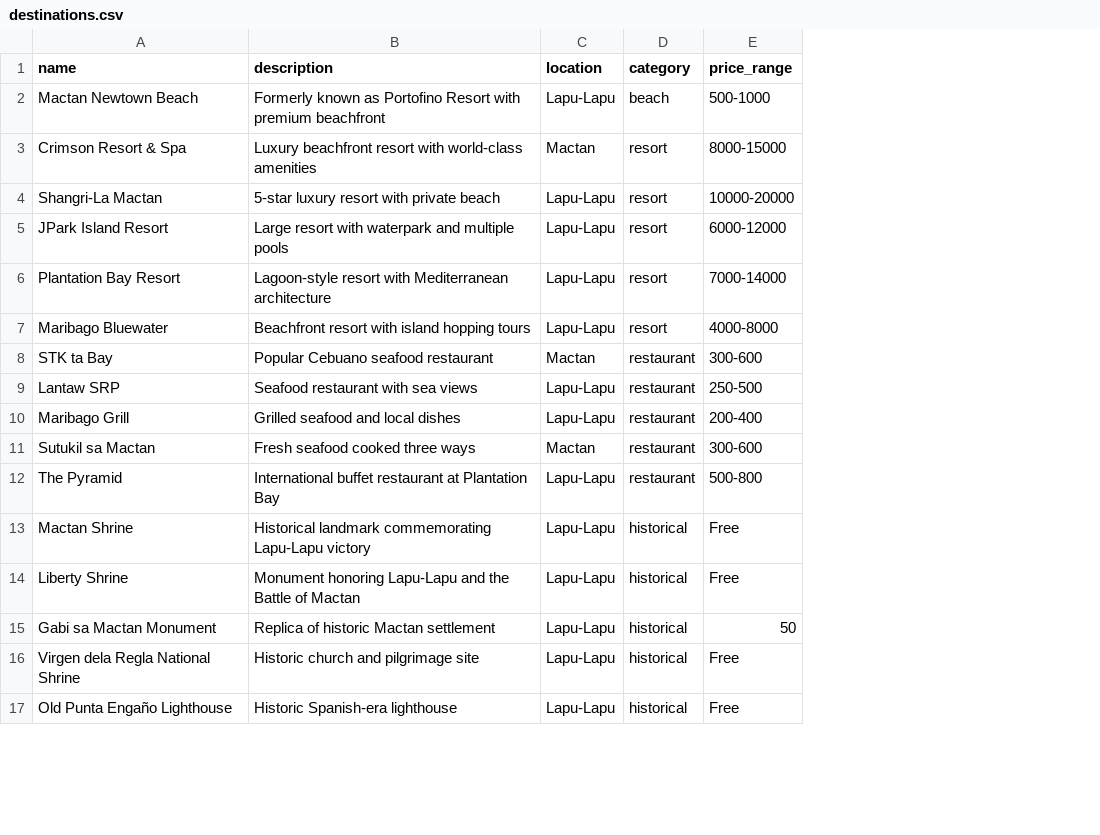
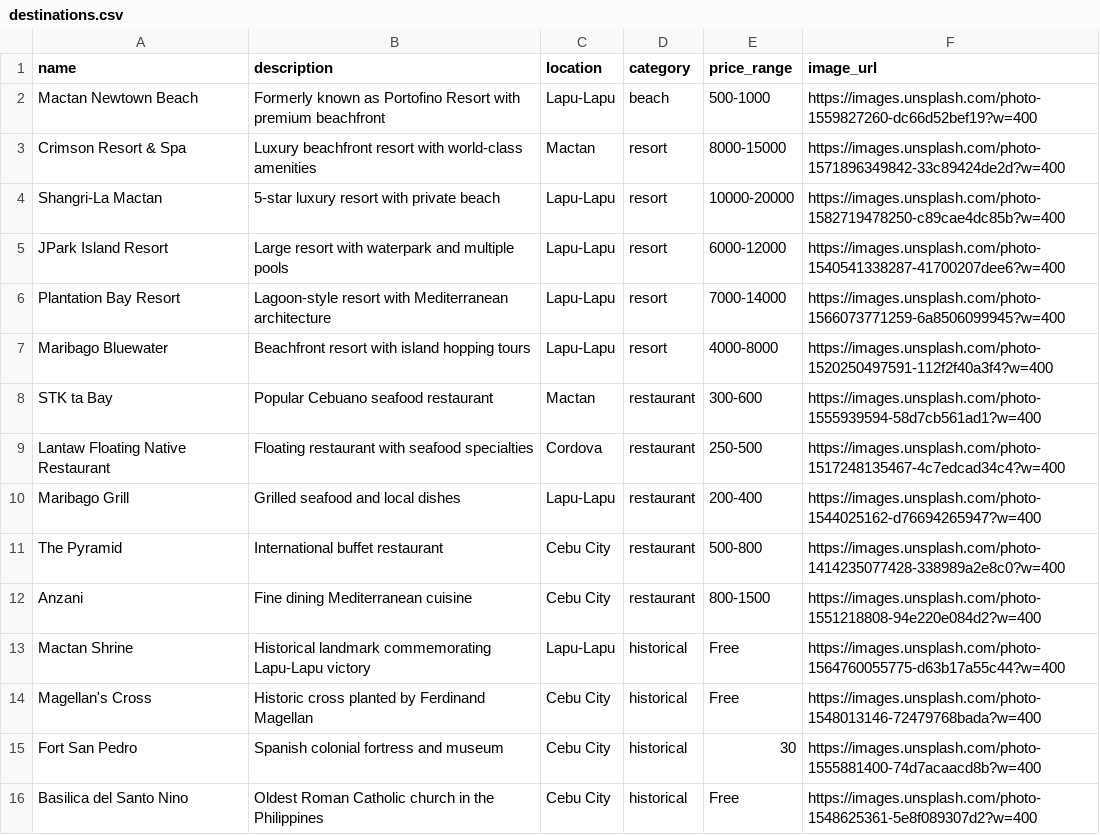
Before and after one commit to lunaria20/smart-trav-plan, a CSV file: smart_trav_plan/SmartTrav/data/destinations.csv, drawn as a sheet; only a part is shown; removed rows and columns are numbered as before the commit, all else as after; the diff covers the shown part only; the diff names each change by its address in the sheet, - before the commit and + after, or states it on an @@ line.

Commit message:
feature(SmartTrav): added functionalities for view details for render

```diff
--- a/smart_trav_plan/SmartTrav/data/destinations.csv
+++ b/smart_trav_plan/SmartTrav/data/destinations.csv
+column F (image_url), rows 2-11: https://images.unsplash.com/photo-1559827260-dc66d52bef19?w=400 | https://images.unsplash.com/photo-1571896349842-33c89424de2d?w=400 | https://images.unsplash.com/photo-1582719478250-c89cae4dc85b?w=400 | https://images.unsplash.com/photo-1540541338287-41700207dee6?w=400 | https://images.unsplash.com/photo-1566073771259-6a8506099945?w=400 | https://images.unsplash.com/photo-1520250497591-112f2f40a3f4?w=400 | https://images.unsplash.com/photo-1555939594-58d7cb561ad1?w=400 | https://images.unsplash.com/photo-1517248135467-4c7edcad34c4?w=400 | https://images.unsplash.com/photo-1544025162-d76694265947?w=400 | https://images.unsplash.com/photo-1414235077428-338989a2e8c0?w=400; row 13: https://images.unsplash.com/photo-1564760055775-d63b17a55c44?w=400; row 16: https://images.unsplash.com/photo-1548625361-5e8f089307d2?w=400
-A9 (name): Lantaw SRP
+A9 (name): Lantaw Floating Native Restaurant
-B9 (description): Seafood restaurant with sea views
+B9 (description): Floating restaurant with seafood specialties
-C9 (location): Lapu-Lapu
+C9 (location): Cordova
-row 11: Sutukil sa Mactan | Fresh seafood cooked three ways | Mactan | restaurant | 300-600
-B11 (description): International buffet restaurant at Plantation Bay
+B11 (description): International buffet restaurant
-C11 (location): Lapu-Lapu
+C11 (location): Cebu City
+row 12: Anzani | Fine dining Mediterranean cuisine | Cebu City | restaurant | 800-1500 | https://images.unsplash.com/photo-1551218808-94e220e084d2?w=400
-row 14: Liberty Shrine | Monument honoring Lapu-Lapu and the Battle of Mactan | Lapu-Lapu | historical | Free
-row 15: Gabi sa Mactan Monument | Replica of historic Mactan settlement | Lapu-Lapu | historical | 50
+row 14: Magellan's Cross | Historic cross planted by Ferdinand Magellan | Cebu City | historical | Free | https://images.unsplash.com/photo-1548013146-72479768bada?w=400
+row 15: Fort San Pedro | Spanish colonial fortress and museum | Cebu City | historical | 30 | https://images.unsplash.com/photo-1555881400-74d7acaacd8b?w=400
-A16 (name): Virgen dela Regla National Shrine
+A16 (name): Basilica del Santo Nino
-B16 (description): Historic church and pilgrimage site
+B16 (description): Oldest Roman Catholic church in the Philippines
-C16 (location): Lapu-Lapu
+C16 (location): Cebu City
-row 17: Old Punta Engaño Lighthouse | Historic Spanish-era lighthouse | Lapu-Lapu | historical | Free
```
Also changed, not shown: 9 added rows and 8 removed rows elsewhere in this file, 6 other files.
